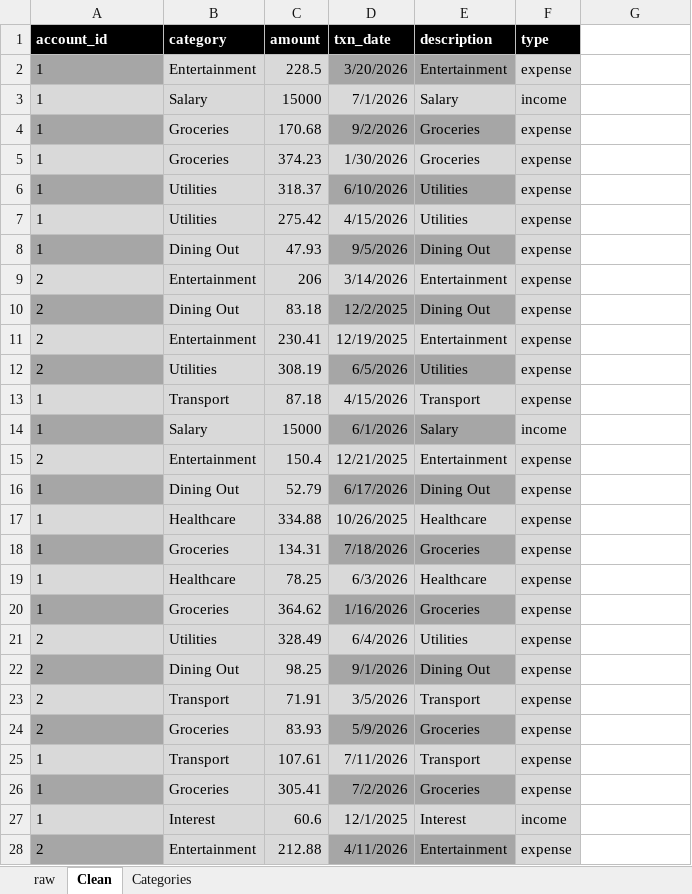
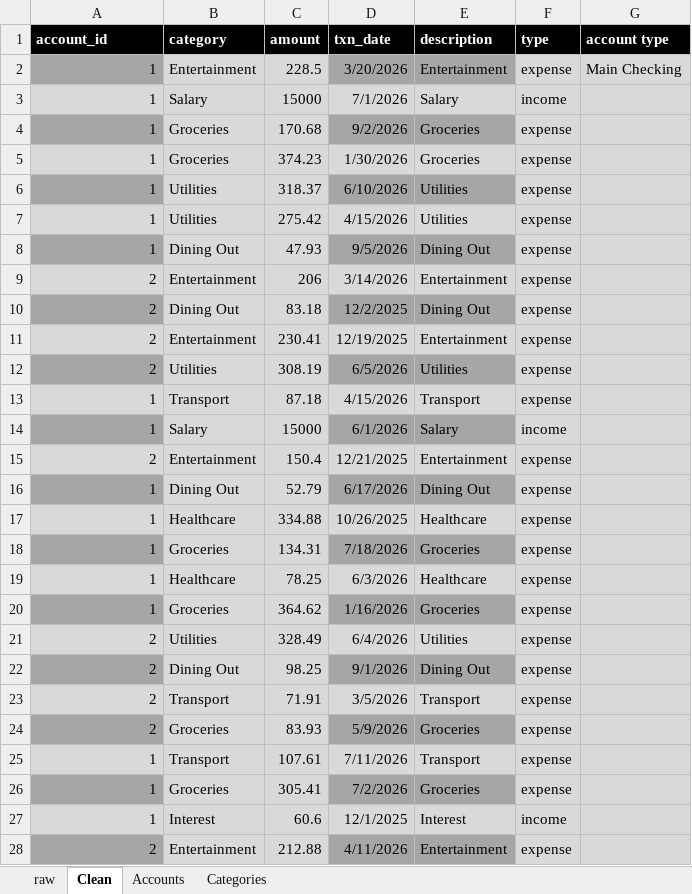
Before and after one commit to StyxAJ/Personal-Finance, an Excel workbook: excel/finance_analysis.xlsx, sheet Clean, drawn as a sheet; only a part is shown; values as stored, in another font and other column widths than the file's, no borders; table styles not drawn; the diff covers the shown part only; the diff names each change by its address in the sheet, - before the commit and + after, or states it on an @@ line.

Commit message:
W5 Wed C: finish cleaning, matches SQL (600 rows, 385323.67)

```diff
--- a/excel/finance_analysis.xlsx (sheet Clean)
+++ b/excel/finance_analysis.xlsx (sheet Clean)
+sheet tab: Accounts
-G1: (empty)
+G1: account type
-G1 fill: none
+G1 fill: #000000
-A2:A28 alignment: left
+A2:A28 alignment: right
-G2 (account type): (empty)
+G2 (account type): Main Checking
-G2:G28 fill: none
+G2:G28 fill: #D9D9D9
```
Also changed, not shown: cell formats elsewhere in this sheet, 1 other file.
